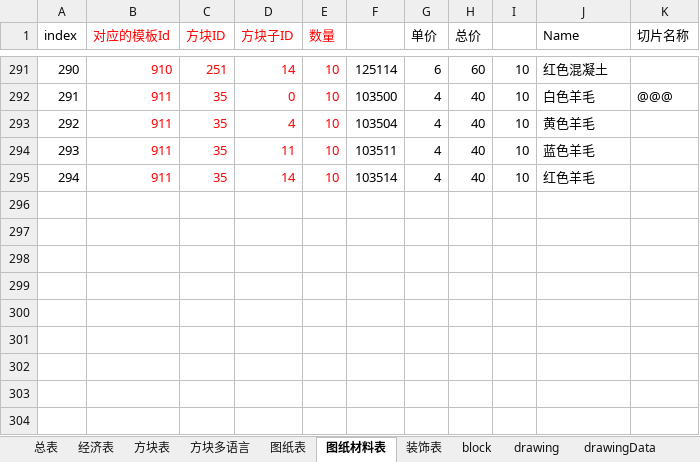
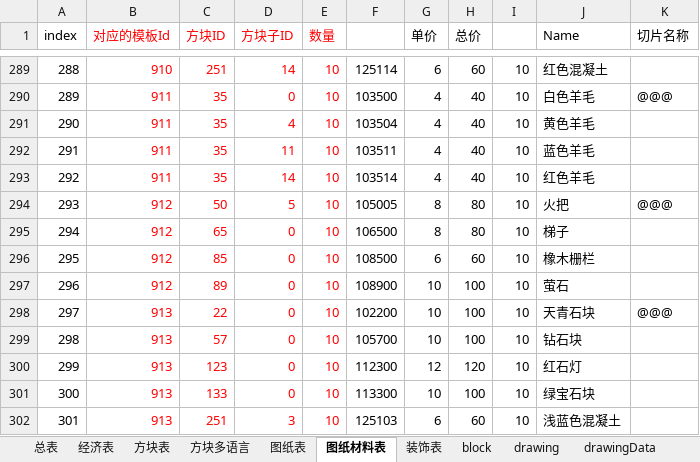
Before and after one commit to heliaoyuan10086/Game, an Excel workbook: BlockCity/master(添加假图纸公式).xlsx, sheet 图纸材料表, drawn as a sheet; only a part is shown, gaps mark what is left out; values as stored, in another font and other column widths than the file's, no borders; the diff covers the shown part only; the diff names each change by its address in the sheet, - before the commit and + after, or states it on an @@ line.

```diff
--- a/BlockCity/master(添加假图纸公式).xlsx (sheet 图纸材料表)
+++ b/BlockCity/master(添加假图纸公式).xlsx (sheet 图纸材料表)
@@ column A (index) renumbered between rows 142 and 293 @@
+row 294: 293 | 912 | 50 | 5 | 10 | 105005 | 8 | 80 | 10 | 火把 | @@@
+row 295: 294 | 912 | 65 | 0 | 10 | 106500 | 8 | 80 | 10 | 梯子
+row 296: 295 | 912 | 85 | 0 | 10 | 108500 | 6 | 60 | 10 | 橡木栅栏
+row 297: 296 | 912 | 89 | 0 | 10 | 108900 | 10 | 100 | 10 | 萤石
+row 298: 297 | 913 | 22 | 0 | 10 | 102200 | 10 | 100 | 10 | 天青石块 | @@@
+row 299: 298 | 913 | 57 | 0 | 10 | 105700 | 10 | 100 | 10 | 钻石块
+row 300: 299 | 913 | 123 | 0 | 10 | 112300 | 12 | 120 | 10 | 红石灯
+row 301: 300 | 913 | 133 | 0 | 10 | 113300 | 10 | 100 | 10 | 绿宝石块
+row 302: 301 | 913 | 251 | 3 | 10 | 125103 | 6 | 60 | 10 | 浅蓝色混凝土
```
Also changed, not shown: 2 removed rows and 24 edited cells elsewhere in this sheet, sheet drawingData, sheet 图纸表, sheet drawing, formulas that keep their value, 17 other files.
